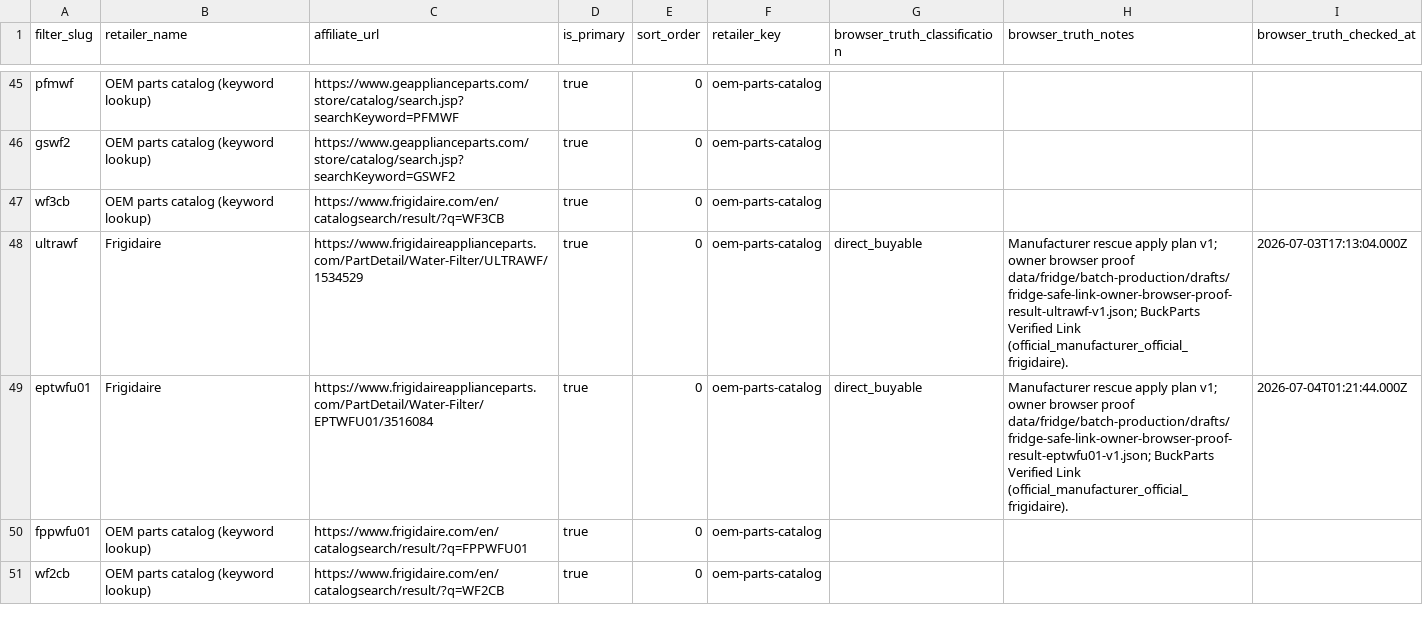
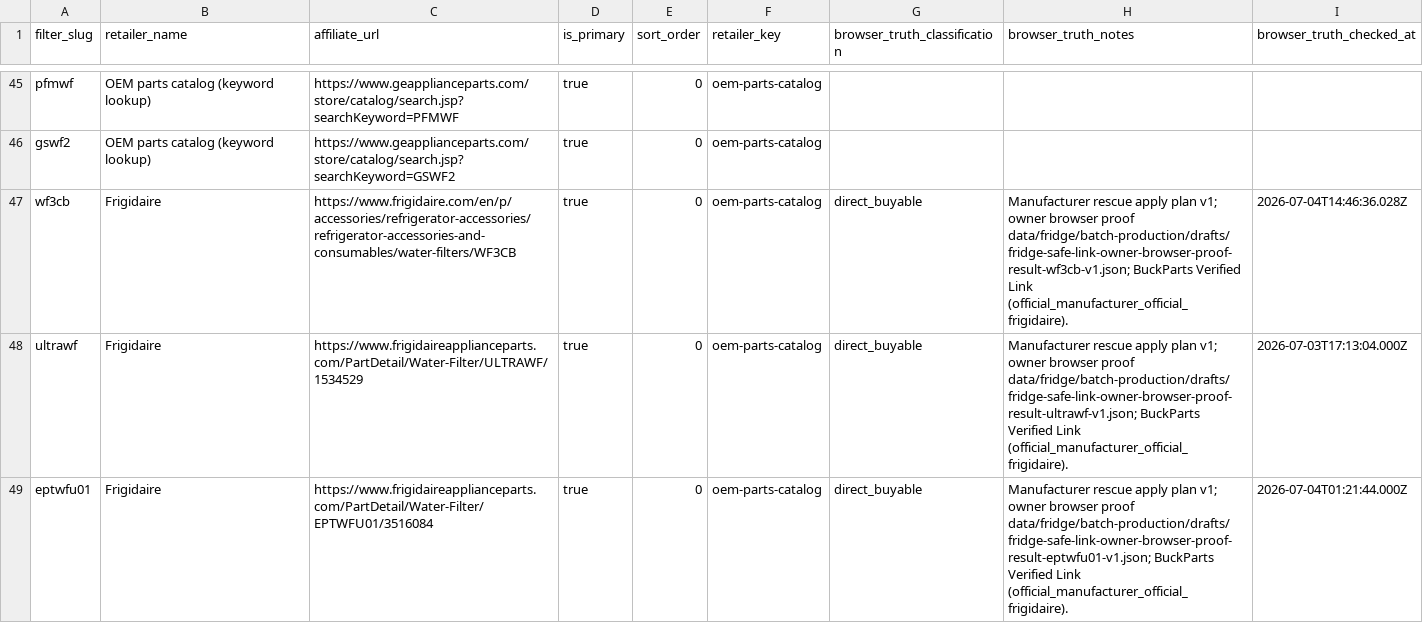
Before and after one commit to BuckNorris0506/bucksites-tools, a CSV file: data/retailer_links.csv, drawn as a sheet; only a part is shown, gaps mark what is left out; the shorter side is filled out with more unchanged rows.

Commit message:
Apply wf3cb guarded verified link

```diff
--- a/data/retailer_links.csv
+++ b/data/retailer_links.csv
@@ -46,3 +46,3 @@ pfmwf,OEM parts catalog (keyword lookup),https://www.geapplianceparts.com/store/
 gswf2,OEM parts catalog (keyword lookup),https://www.geapplianceparts.com/store/catalog/search.jsp?searchKeyword=GSWF2,true,0,oem-parts-catalog,,,
-wf3cb,OEM parts catalog (keyword lookup),https://www.frigidaire.com/en/catalogsearch/result/?q=WF3CB,true,0,oem-parts-catalog,,,
+wf3cb,Frigidaire,https://www.frigidaire.com/en/p/accessories/refrigerator-accessories/refrigerator-accessories-and-consumables/water-filters/WF3CB,true,0,oem-parts-catalog,direct_buyable,Manufacturer rescue apply plan v1; owner browser proof data/fridge/batch-production/drafts/fridge-safe-link-owner-browser-proof-result-wf3cb-v1.json; BuckParts Verified Link (official_manufacturer_official_frigidaire).,2026-07-04T14:46:36.028Z
 ultrawf,Frigidaire,https://www.frigidaireapplianceparts.com/PartDetail/Water-Filter/ULTRAWF/1534529,true,0,oem-parts-catalog,direct_buyable,Manufacturer rescue apply plan v1; owner browser proof data/fridge/batch-production/drafts/fridge-safe-link-owner-browser-proof-result-ultrawf-v1.json; BuckParts Verified Link (official_manufacturer_official_frigidaire).,2026-07-03T17:13:04.000Z
```
Also changed, not shown: 2 other files.
